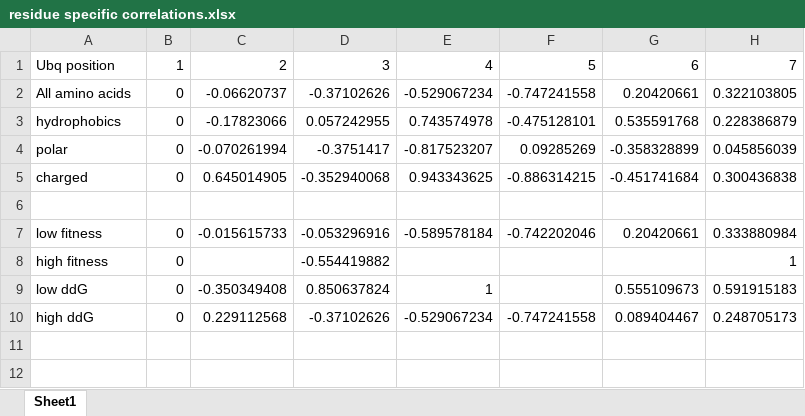
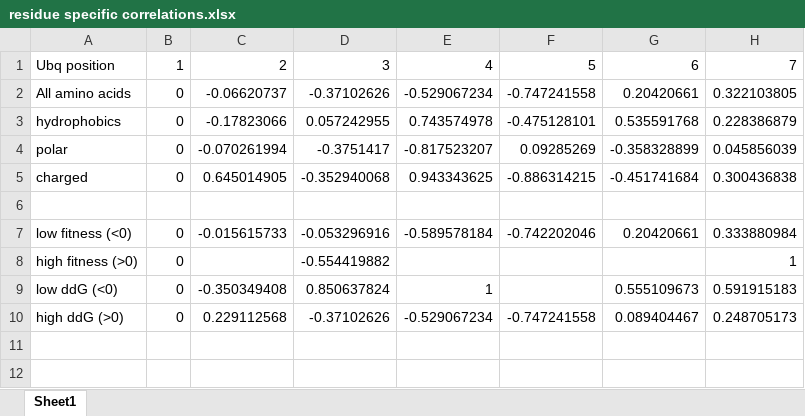
Before and after one commit to inachen/PUBS-ATG, an Excel workbook: rosetta/residue specific correlations.xlsx, sheet Sheet1, drawn as a sheet; only a part is shown; values as stored, in another font and other column widths than the file's, no borders; charts and pictures not drawn; the diff names each change by its address in the sheet, - before the commit and + after, or states it on an @@ line.

```diff
--- a/rosetta/residue specific correlations.xlsx (sheet Sheet1)
+++ b/rosetta/residue specific correlations.xlsx (sheet Sheet1)
-A7: low fitness
+A7: low fitness (<0)
-A8: high fitness
+A8: high fitness (>0)
-A9: low ddG
+A9: low ddG (<0)
-A10: high ddG
+A10: high ddG (>0)
```
Also changed, not shown: charts or pictures, 1 other file.
